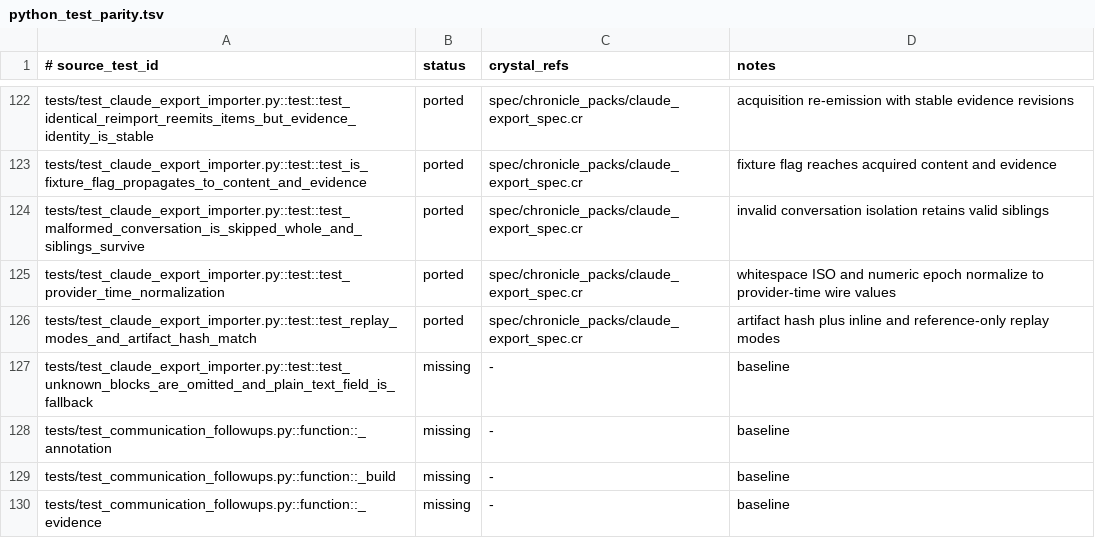
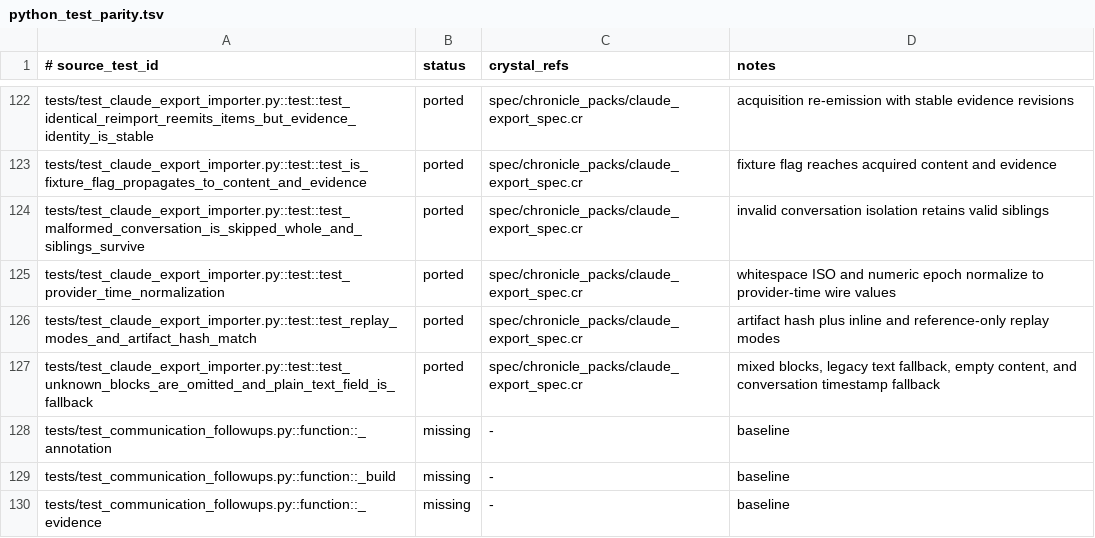
Before and after one commit to dsisnero/chronicle-packs, a TSV file: plans/inventory/python_test_parity.tsv, drawn as a sheet; only a part is shown, gaps mark what is left out.

Commit message:
port: complete Claude export content fallback parity
- Cover mixed content blocks, legacy text-only messages, and empty content\n- Verify conversation-level provider-time fallback for timestamp-less messages\n- Map the final Claude-export importer test and advance the roadmap to 235/638

```diff
--- a/plans/inventory/python_test_parity.tsv
+++ b/plans/inventory/python_test_parity.tsv
@@ -126,3 +126,3 @@ tests/test_claude_export_importer.py::test::test_provider_time_normalization	por
 tests/test_claude_export_importer.py::test::test_replay_modes_and_artifact_hash_match	ported	spec/chronicle_packs/claude_export_spec.cr	artifact hash plus inline and reference-only replay modes
-tests/test_claude_export_importer.py::test::test_unknown_blocks_are_omitted_and_plain_text_field_is_fallback	missing	-	baseline
+tests/test_claude_export_importer.py::test::test_unknown_blocks_are_omitted_and_plain_text_field_is_fallback	ported	spec/chronicle_packs/claude_export_spec.cr	mixed blocks, legacy text fallback, empty content, and conversation timestamp fallback
 tests/test_communication_followups.py::function::_annotation	missing	-	baseline
```
Also changed, not shown: 2 other files.
